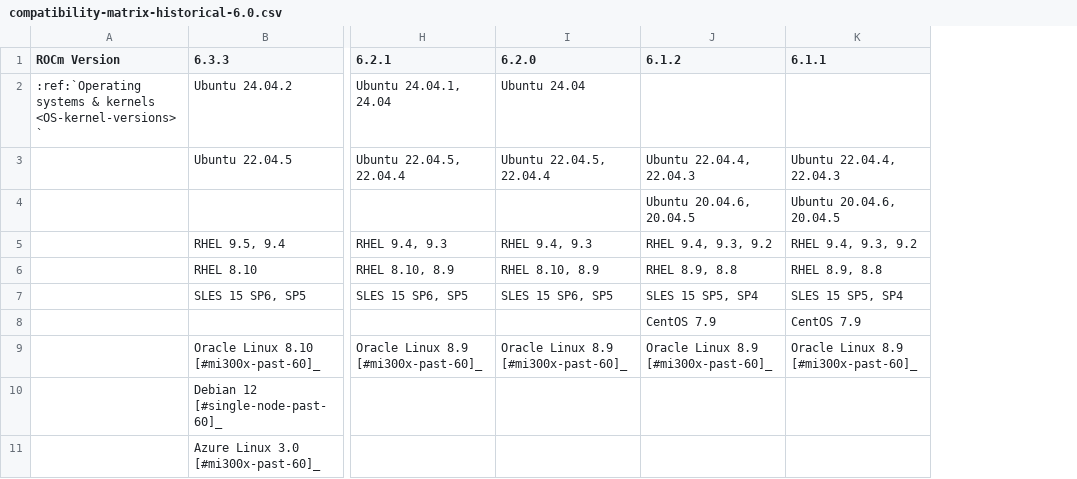
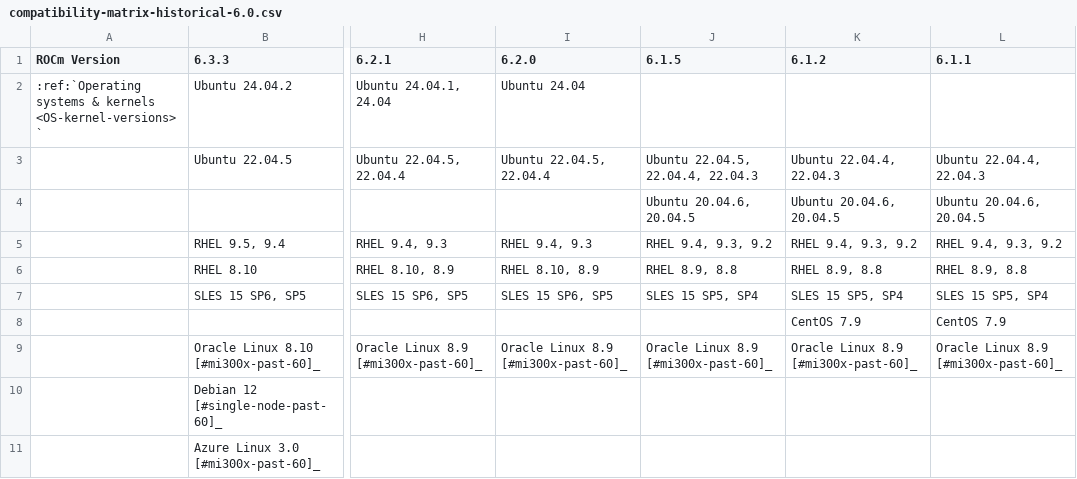
Before and after one commit to richardokonicha/ROCm, a CSV file: docs/compatibility/compatibility-matrix-historical-6.0.csv, drawn as a sheet; only a part is shown, gaps mark what is left out; the diff names each change by its address in the sheet, - before the commit and + after, or states it on an @@ line.

Commit message:
6.1.5 column added (#4646)

```diff
--- a/docs/compatibility/compatibility-matrix-historical-6.0.csv
+++ b/docs/compatibility/compatibility-matrix-historical-6.0.csv
+column J (6.1.5), rows 3-9: Ubuntu 22.04.5, 22.04.4, 22.04.3 | Ubuntu 20.04.6, 20.04.5 | RHEL 9.4, 9.3, 9.2 | RHEL 8.9, 8.8 | SLES 15 SP5, SP4 |  | Oracle Linux 8.9 [#mi300x-past-60]_
```
